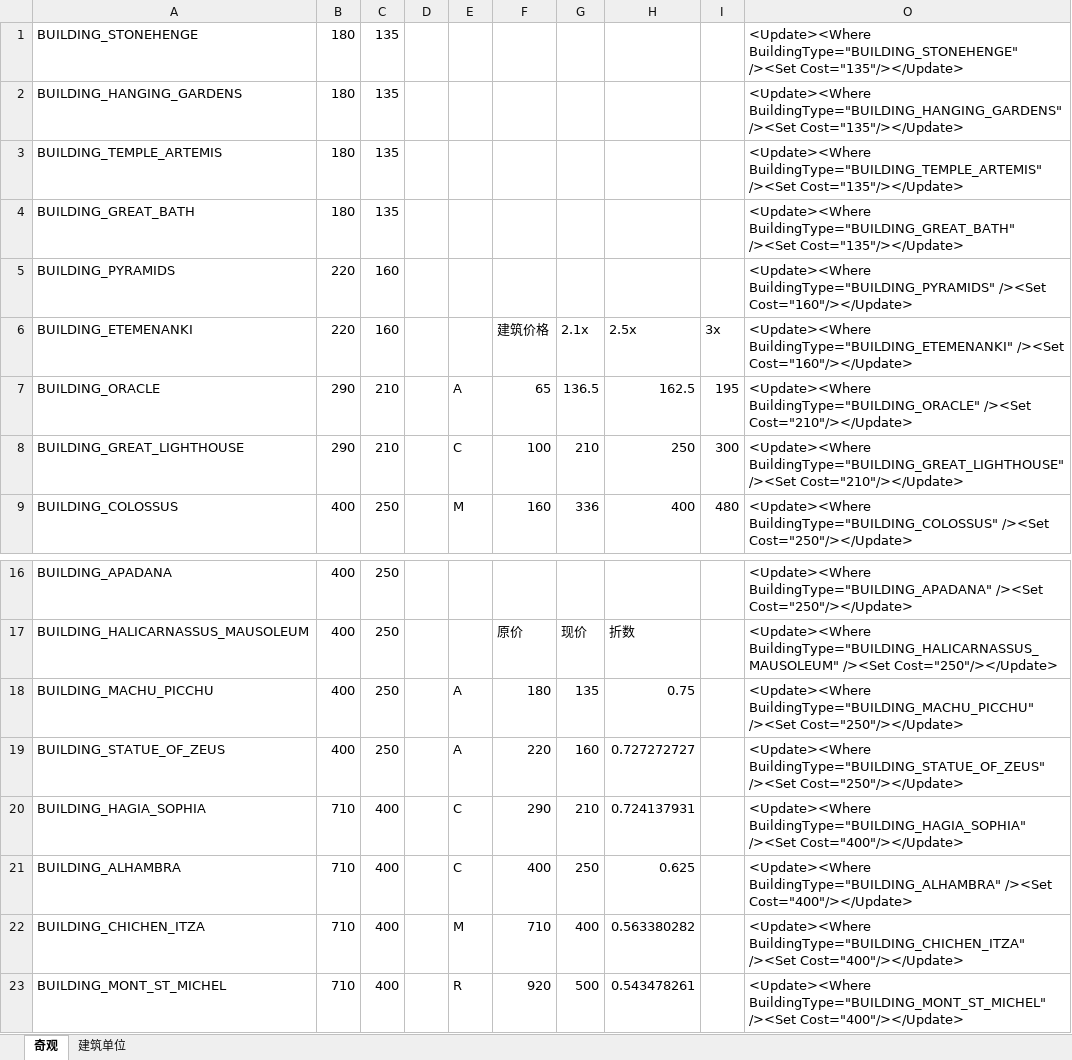
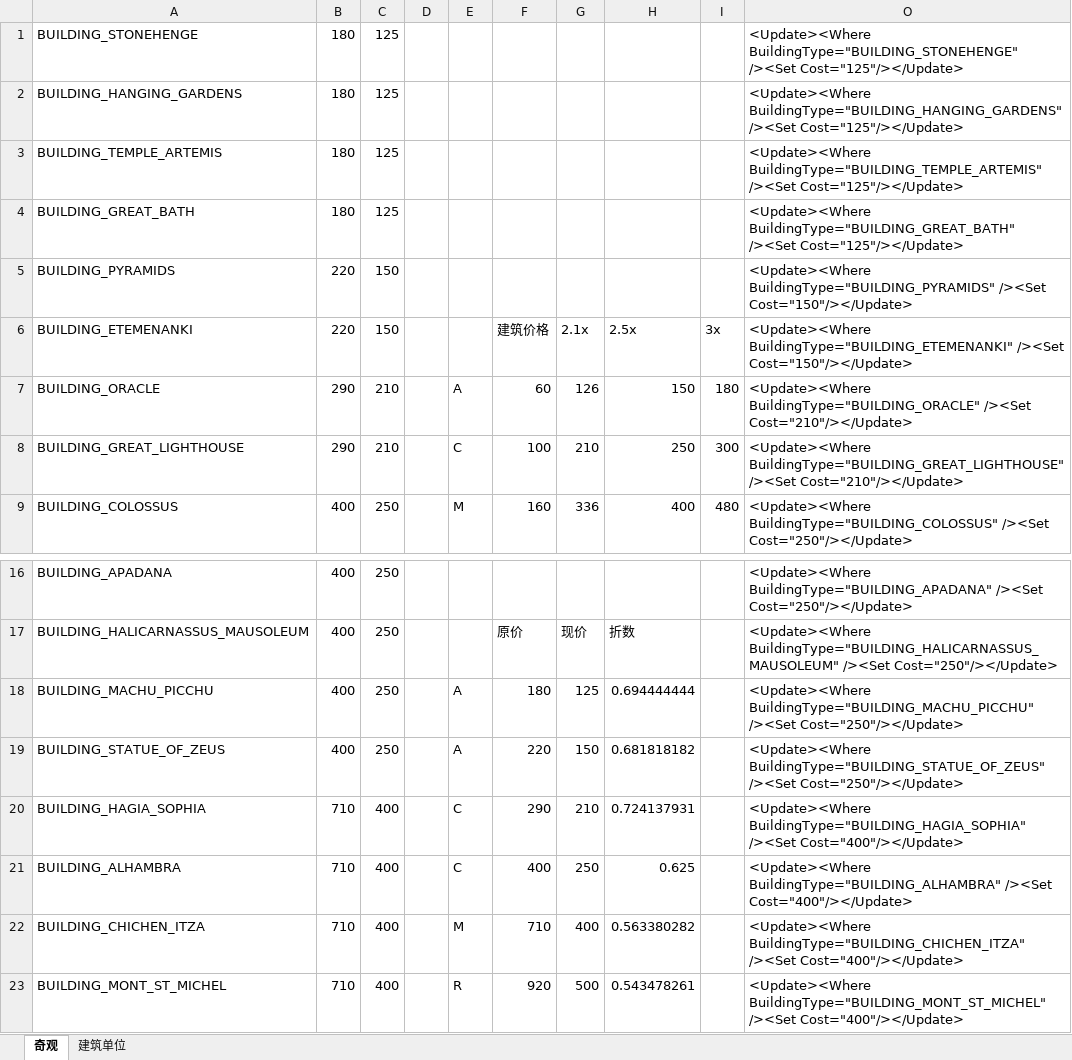
Before and after one commit to dwughjsd/Sistine_civ6mod, an Excel workbook: 文档/生产力造价.xlsx, sheet 奇观, drawn as a sheet; only a part is shown, gaps mark what is left out; values as stored, in another font and other column widths than the file's, no borders; the diff names each change by its address in the sheet, - before the commit and + after, or states it on an @@ line.

Commit message:
Update wonder cost

```diff
--- a/文档/生产力造价.xlsx (sheet 奇观)
+++ b/文档/生产力造价.xlsx (sheet 奇观)
-C1:C4 (150): 135
+C1:C4 (150): 125
-O1: …BuildingType="BUILDING_STONEHENGE" /><Set Cost="135"/></Update>
+O1: …BuildingType="BUILDING_STONEHENGE" /><Set Cost="125"/></Update>
-O2: …BuildingType="BUILDING_HANGING_GARDENS" /><Set Cost="135"/></Update>
+O2: …BuildingType="BUILDING_HANGING_GARDENS" /><Set Cost="125"/></Update>
-O3: …BuildingType="BUILDING_TEMPLE_ARTEMIS" /><Set Cost="135"/></Update>
+O3: …BuildingType="BUILDING_TEMPLE_ARTEMIS" /><Set Cost="125"/></Update>
-O4: …BuildingType="BUILDING_GREAT_BATH" /><Set Cost="135"/></Update>
+O4: …BuildingType="BUILDING_GREAT_BATH" /><Set Cost="125"/></Update>
-C5:C6 (150): 160
+C5:C6 (150): 150
-O5: …BuildingType="BUILDING_PYRAMIDS" /><Set Cost="160"/></Update>
+O5: …BuildingType="BUILDING_PYRAMIDS" /><Set Cost="150"/></Update>
-O6: …BuildingType="BUILDING_ETEMENANKI" /><Set Cost="160"/></Update>
+O6: …BuildingType="BUILDING_ETEMENANKI" /><Set Cost="150"/></Update>
-F7 (建筑价格): 65
+F7 (建筑价格): 60
-G7 (2.1x): 136.5
+G7 (2.1x): 126
-H7 (2.5x): 162.5
+H7 (2.5x): 150
-I7 (3x): 195
+I7 (3x): 180
-G18 (2.1x): 135
+G18 (2.1x): 125
-H18 (2.5x): 0.75
+H18 (2.5x): 0.694444444
-G19 (2.1x): 160
+G19 (2.1x): 150
-H19 (2.5x): 0.727272727
+H19 (2.5x): 0.681818182
```
Also changed, not shown: 1 other file.
